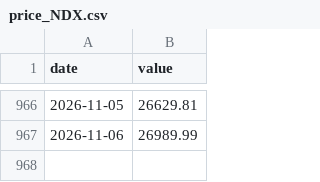
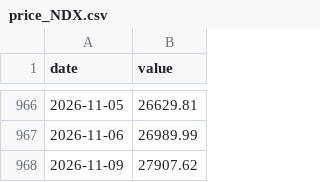
Before and after one commit to zhanghangrui1984-create/sp500-monitor, a CSV file: data/v17/price_NDX.csv, drawn as a sheet; only a part is shown, gaps mark what is left out; the diff names each change by its address in the sheet, - before the commit and + after, or states it on an @@ line.

```diff
--- a/data/v17/price_NDX.csv
+++ b/data/v17/price_NDX.csv
+row 968: 2026-11-09 | 27907.62
```
Also changed, not shown: data/v17/price_XLB.csv, data/v17/price_XLI.csv, 18 other files.
